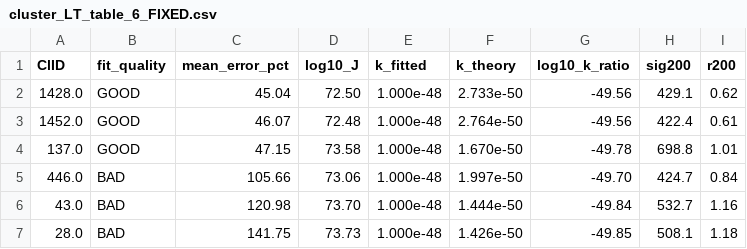
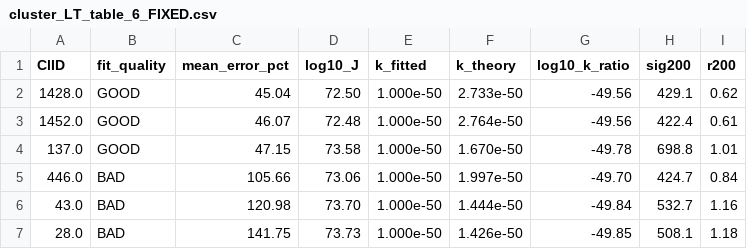
Before and after one commit to Alpha-Centauri-00/a_extra, a CSV file: results/cluster_LT_table_6_FIXED.csv, drawn as a sheet.

```diff
--- a/results/cluster_LT_table_6_FIXED.csv
+++ b/results/cluster_LT_table_6_FIXED.csv
@@ -1,7 +1,7 @@
 ClID,fit_quality,mean_error_pct,log10_J,k_fitted,k_theory,log10_k_ratio,sig200,r200
-1428.0,GOOD,45.04,72.50,1.000e-48,2.733e-50,-49.56,429.1,0.62
-1452.0,GOOD,46.07,72.48,1.000e-48,2.764e-50,-49.56,422.4,0.61
-137.0,GOOD,47.15,73.58,1.000e-48,1.670e-50,-49.78,698.8,1.01
-446.0,BAD,105.66,73.06,1.000e-48,1.997e-50,-49.70,424.7,0.84
-43.0,BAD,120.98,73.70,1.000e-48,1.444e-50,-49.84,532.7,1.16
-28.0,BAD,141.75,73.73,1.000e-48,1.426e-50,-49.85,508.1,1.18
+1428.0,GOOD,45.04,72.50,1.000e-50,2.733e-50,-49.56,429.1,0.62
+1452.0,GOOD,46.07,72.48,1.000e-50,2.764e-50,-49.56,422.4,0.61
+137.0,GOOD,47.15,73.58,1.000e-50,1.670e-50,-49.78,698.8,1.01
+446.0,BAD,105.66,73.06,1.000e-50,1.997e-50,-49.70,424.7,0.84
+43.0,BAD,120.98,73.70,1.000e-50,1.444e-50,-49.84,532.7,1.16
+28.0,BAD,141.75,73.73,1.000e-50,1.426e-50,-49.85,508.1,1.18
```
Also changed, not shown: results/cluster_fits_FIXED.csv, 20 other files.
